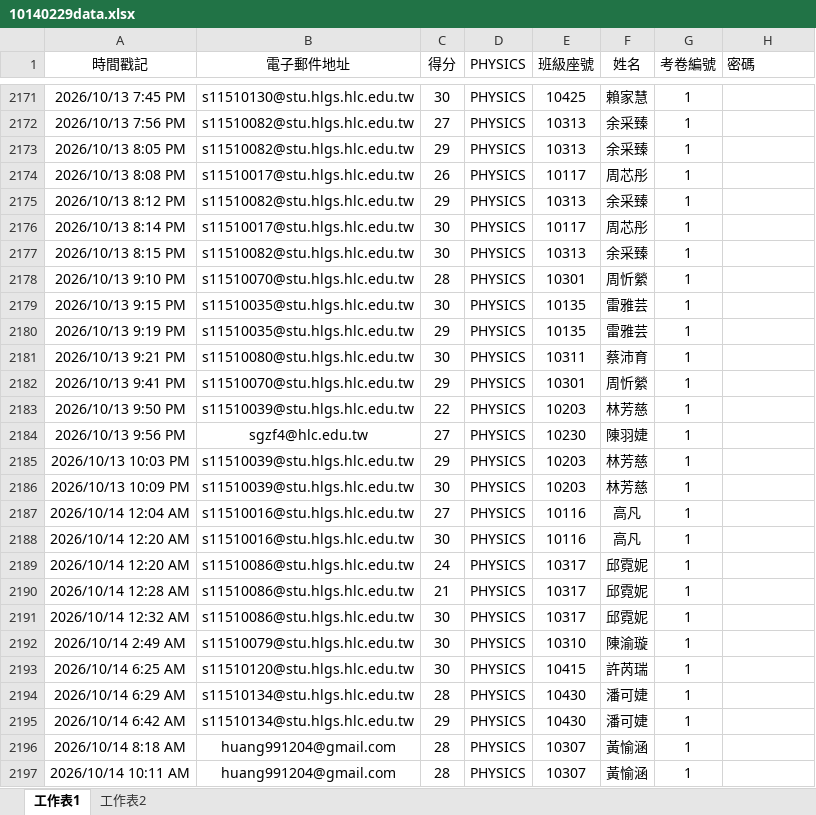
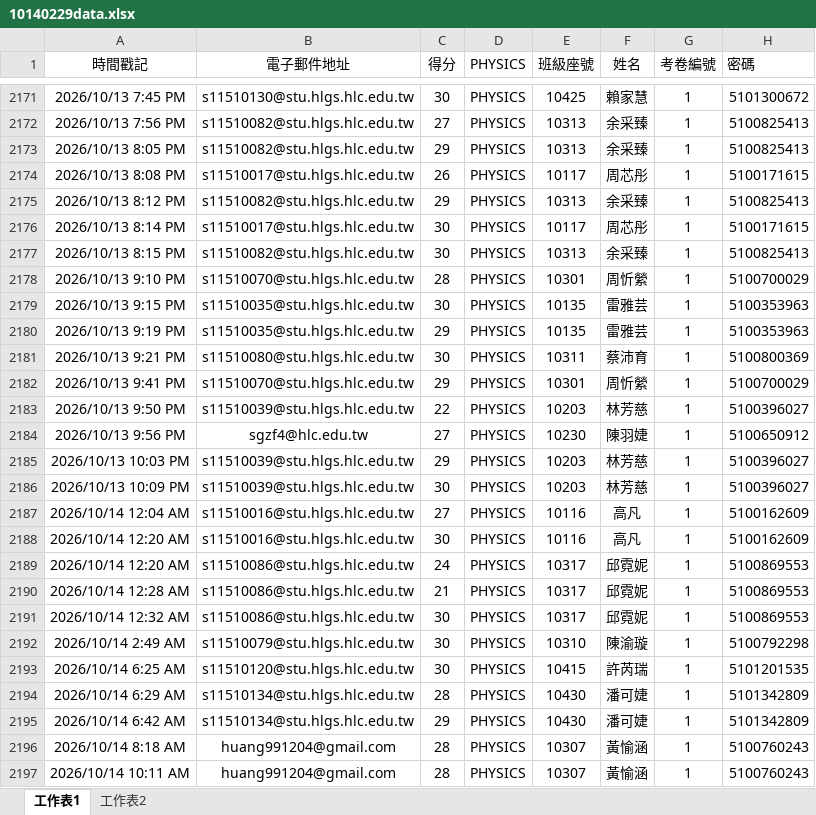
Before and after one commit to hlgswuce/exam-stars-system, an Excel workbook: 10140229data.xlsx, sheet 工作表1, drawn as a sheet; only a part is shown, gaps mark what is left out; values as stored, in another font and other column widths than the file's, no borders; the diff covers the shown part only; the diff names each change by its address in the sheet, - before the commit and + after, or states it on an @@ line.

```diff
--- a/10140229data.xlsx (sheet 工作表1)
+++ b/10140229data.xlsx (sheet 工作表1)
-H2171 (密碼): (empty)
+H2171 (密碼): 5101300672
-H2172:H2173 (密碼): (empty)
+H2172:H2173 (密碼): 5100825413
-H2174 (密碼): (empty)
+H2174 (密碼): 5100171615
-H2175 (密碼): (empty)
+H2175 (密碼): 5100825413
-H2176 (密碼): (empty)
+H2176 (密碼): 5100171615
-H2177 (密碼): (empty)
+H2177 (密碼): 5100825413
-H2178 (密碼): (empty)
+H2178 (密碼): 5100700029
-H2179:H2180 (密碼): (empty)
+H2179:H2180 (密碼): 5100353963
-H2181 (密碼): (empty)
+H2181 (密碼): 5100800369
-H2182 (密碼): (empty)
+H2182 (密碼): 5100700029
-H2183 (密碼): (empty)
+H2183 (密碼): 5100396027
-H2184 (密碼): (empty)
+H2184 (密碼): 5100650912
-H2185:H2186 (密碼): (empty)
+H2185:H2186 (密碼): 5100396027
-H2187:H2188 (密碼): (empty)
+H2187:H2188 (密碼): 5100162609
-H2189:H2191 (密碼): (empty)
+H2189:H2191 (密碼): 5100869553
-H2192 (密碼): (empty)
+H2192 (密碼): 5100792298
-H2193 (密碼): (empty)
+H2193 (密碼): 5101201535
-H2194:H2195 (密碼): (empty)
+H2194:H2195 (密碼): 5101342809
-H2196:H2197 (密碼): (empty)
+H2196:H2197 (密碼): 5100760243
```
Also changed, not shown: 890 edited cells elsewhere in this sheet.
